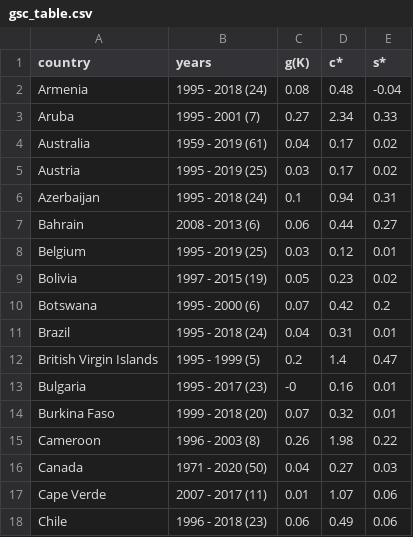
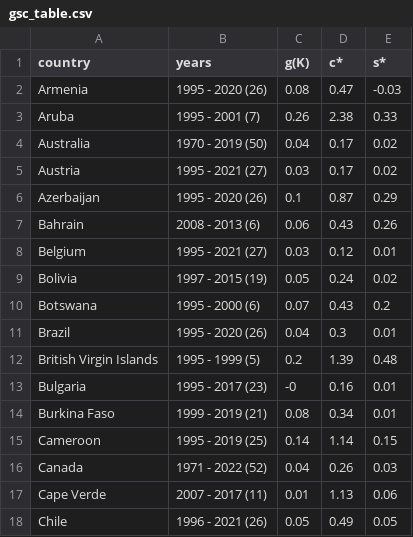
Before and after one commit to getty-papers/scg, a CSV file: web_appendix_scg/app/data/gsc_table.csv, drawn as a sheet; only a part is shown; the diff covers the shown part only.

```diff
--- a/web_appendix_scg/app/data/gsc_table.csv
+++ b/web_appendix_scg/app/data/gsc_table.csv
@@ -1,18 +1,18 @@
 country,years,g(K),c*,s*
-Armenia,1995 - 2018 (24),0.08,0.48,-0.04
-Aruba,1995 - 2001 (7),0.27,2.34,0.33
-Australia,1959 - 2019 (61),0.04,0.17,0.02
-Austria,1995 - 2019 (25),0.03,0.17,0.02
-Azerbaijan,1995 - 2018 (24),0.1,0.94,0.31
-Bahrain,2008 - 2013 (6),0.06,0.44,0.27
-Belgium,1995 - 2019 (25),0.03,0.12,0.01
-Bolivia,1997 - 2015 (19),0.05,0.23,0.02
-Botswana,1995 - 2000 (6),0.07,0.42,0.2
-Brazil,1995 - 2018 (24),0.04,0.31,0.01
-British Virgin Islands,1995 - 1999 (5),0.2,1.4,0.47
+Armenia,1995 - 2020 (26),0.08,0.47,-0.03
+Aruba,1995 - 2001 (7),0.26,2.38,0.33
+Australia,1970 - 2019 (50),0.04,0.17,0.02
+Austria,1995 - 2021 (27),0.03,0.17,0.02
+Azerbaijan,1995 - 2020 (26),0.1,0.87,0.29
+Bahrain,2008 - 2013 (6),0.06,0.43,0.26
+Belgium,1995 - 2021 (27),0.03,0.12,0.01
+Bolivia,1997 - 2015 (19),0.05,0.24,0.02
+Botswana,1995 - 2000 (6),0.07,0.43,0.2
+Brazil,1995 - 2020 (26),0.04,0.3,0.01
+British Virgin Islands,1995 - 1999 (5),0.2,1.39,0.48
 Bulgaria,1995 - 2017 (23),-0,0.16,0.01
-Burkina Faso,1999 - 2018 (20),0.07,0.32,0.01
-Cameroon,1996 - 2003 (8),0.26,1.98,0.22
-Canada,1971 - 2020 (50),0.04,0.27,0.03
-Cape Verde,2007 - 2017 (11),0.01,1.07,0.06
-Chile,1996 - 2018 (23),0.06,0.49,0.06
+Burkina Faso,1999 - 2019 (21),0.08,0.34,0.01
+Cameroon,1995 - 2019 (25),0.14,1.14,0.15
+Canada,1971 - 2022 (52),0.04,0.26,0.03
+Cape Verde,2007 - 2017 (11),0.01,1.13,0.06
+Chile,1996 - 2021 (26),0.05,0.49,0.05
```
Also changed, not shown: 3 added rows and 149 edited cells elsewhere in this file, web_appendix_scg/app/data/scg_data_web.csv, 29 other files.
